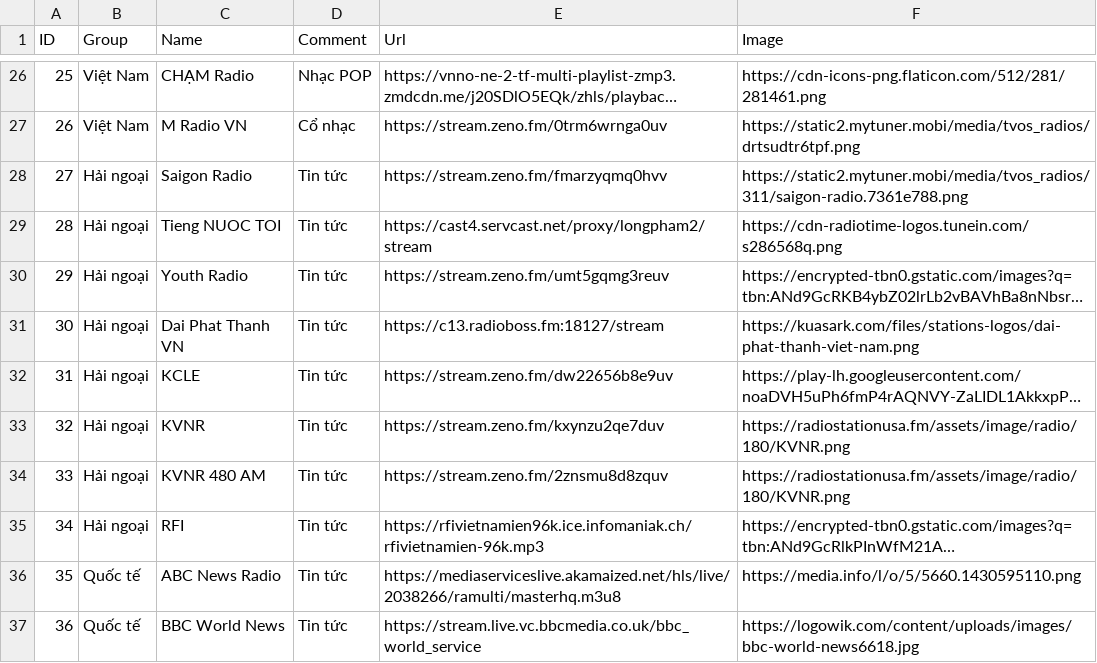
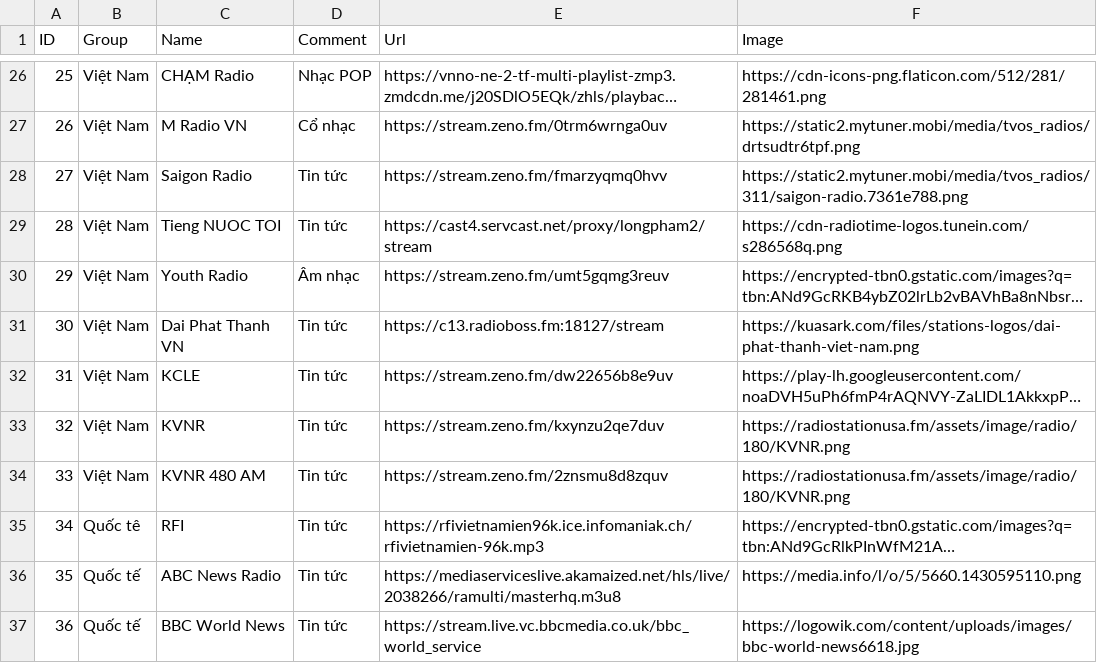
Before and after one commit to DrTrungDung/TTDRadio, a CSV file: Channel.csv, drawn as a sheet; only a part is shown, gaps mark what is left out; long unchanged cells end in …; the diff names each change by its address in the sheet, - before the commit and + after, or states it on an @@ line.

Commit message:
Update Channel.csv

```diff
--- a/Channel.csv
+++ b/Channel.csv
-B28:B34 (Group): Hải ngoại
+B28:B34 (Group): Việt Nam
-D30 (Comment): Tin tức
+D30 (Comment): Âm nhạc
-B35 (Group): Hải ngoại
+B35 (Group): Quốc tê
```
